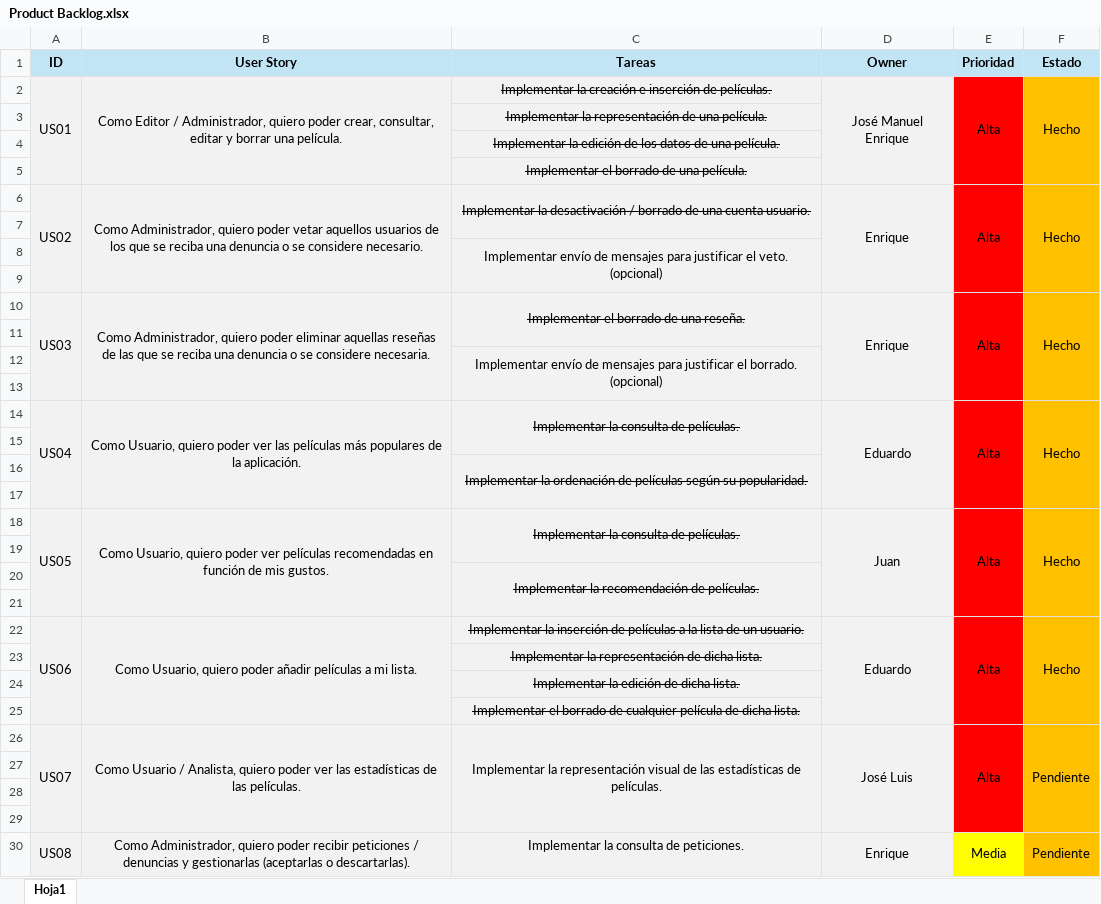
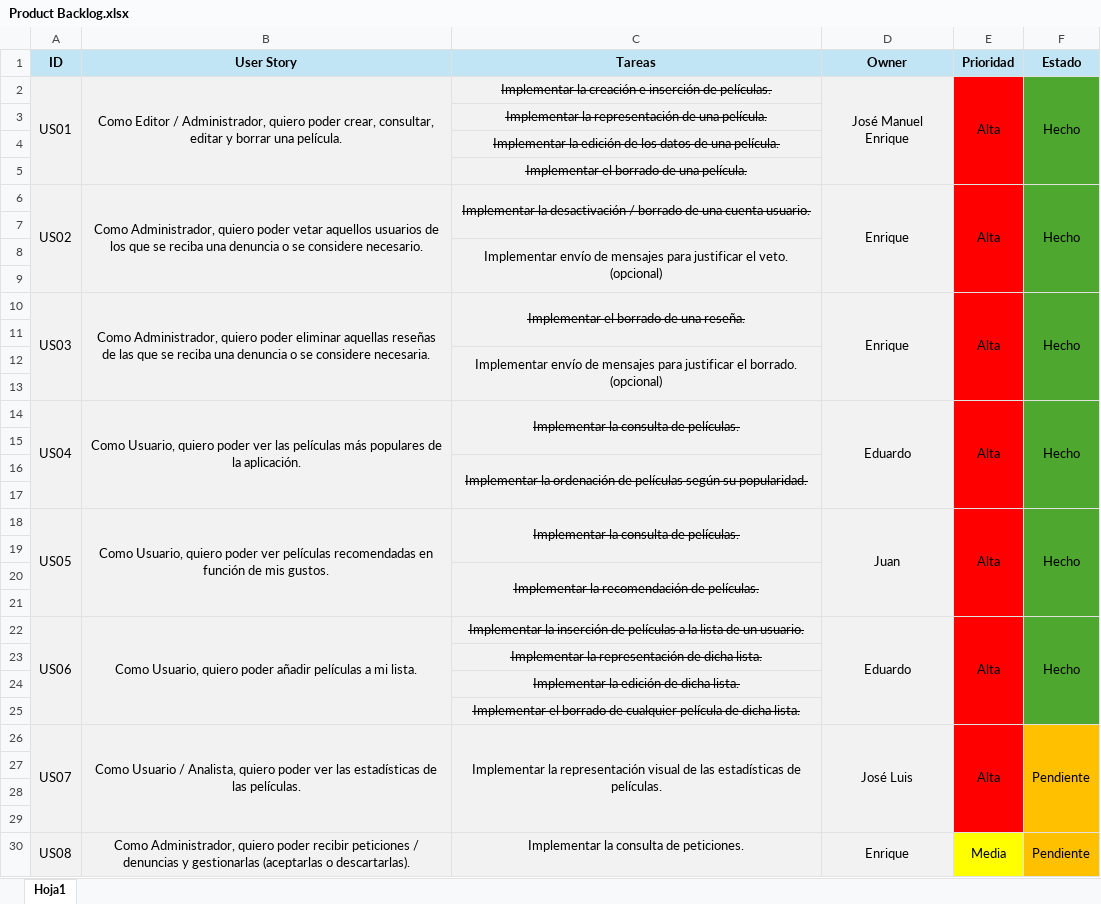
Before and after one commit to jacegar/ArkhamMovies, an Excel workbook: ToDo/Product Backlog.xlsx, sheet Hoja1, drawn as a sheet; only a part is shown; values as stored, in another font and other column widths than the file's, no borders; the diff covers the shown part only; the diff names each change by its address in the sheet, - before the commit and + after, or states it on an @@ line.

```diff
--- a/ToDo/Product Backlog.xlsx (sheet Hoja1)
+++ b/ToDo/Product Backlog.xlsx (sheet Hoja1)
-F2:F25 fill: #FFC000
+F2:F25 fill: #4EA72E
```
Also changed, not shown: 6 added rows and merged cells elsewhere in this sheet.
